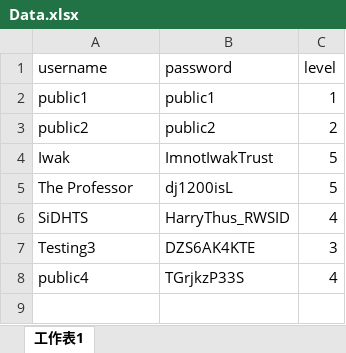
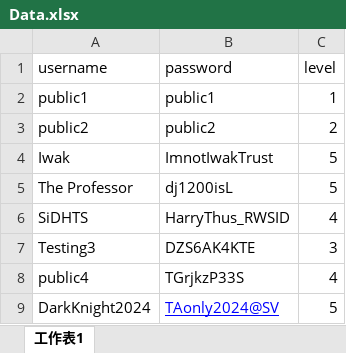
Before and after one commit to NotIwak/NotIwak.github.io, an Excel workbook: data/Data.xlsx, sheet 工作表1, drawn as a sheet; values as stored, in another font and other column widths than the file's, no borders; the diff names each change by its address in the sheet, - before the commit and + after, or states it on an @@ line.

Commit message:
Update userdata

```diff
--- a/data/Data.xlsx (sheet 工作表1)
+++ b/data/Data.xlsx (sheet 工作表1)
+row 9: DarkKnight2024 | TAonly2024@SV | 5
```
